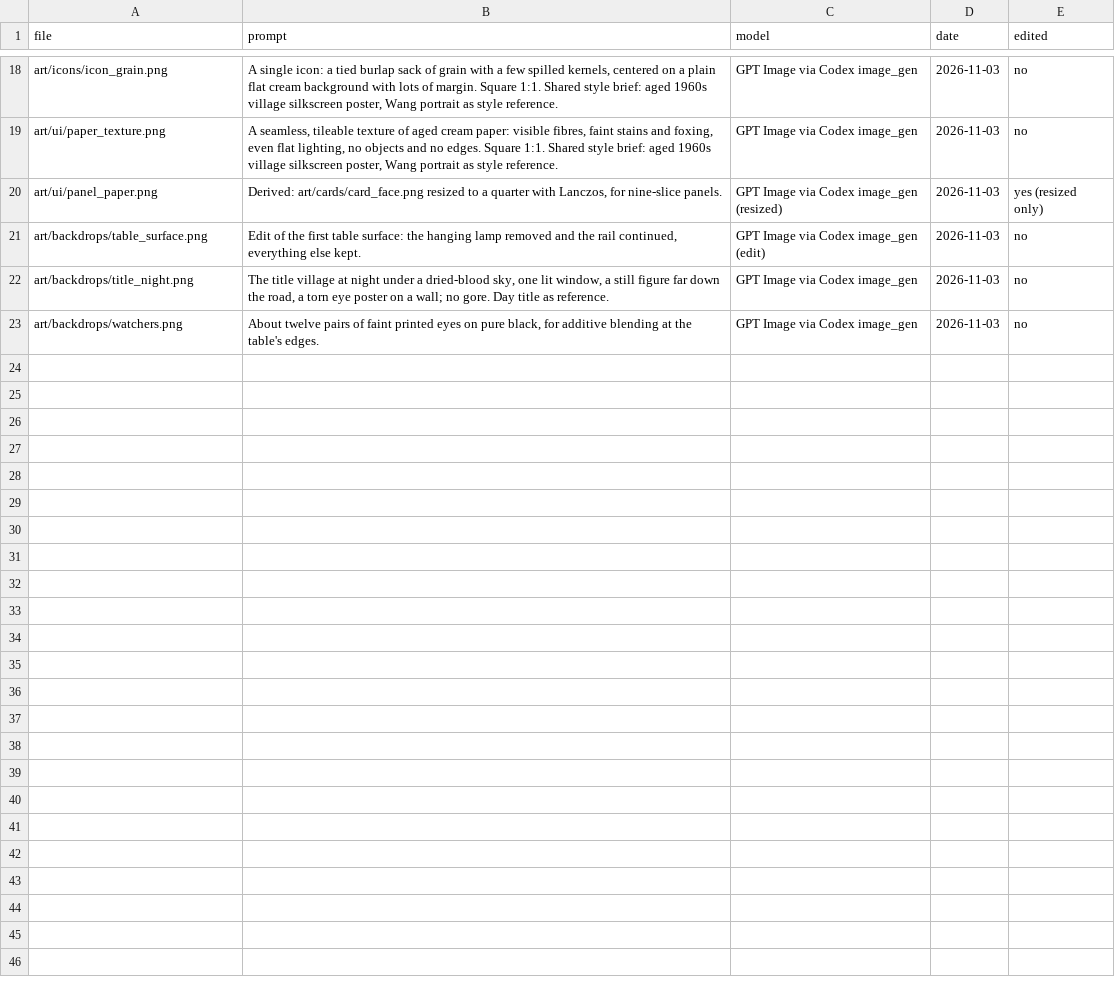
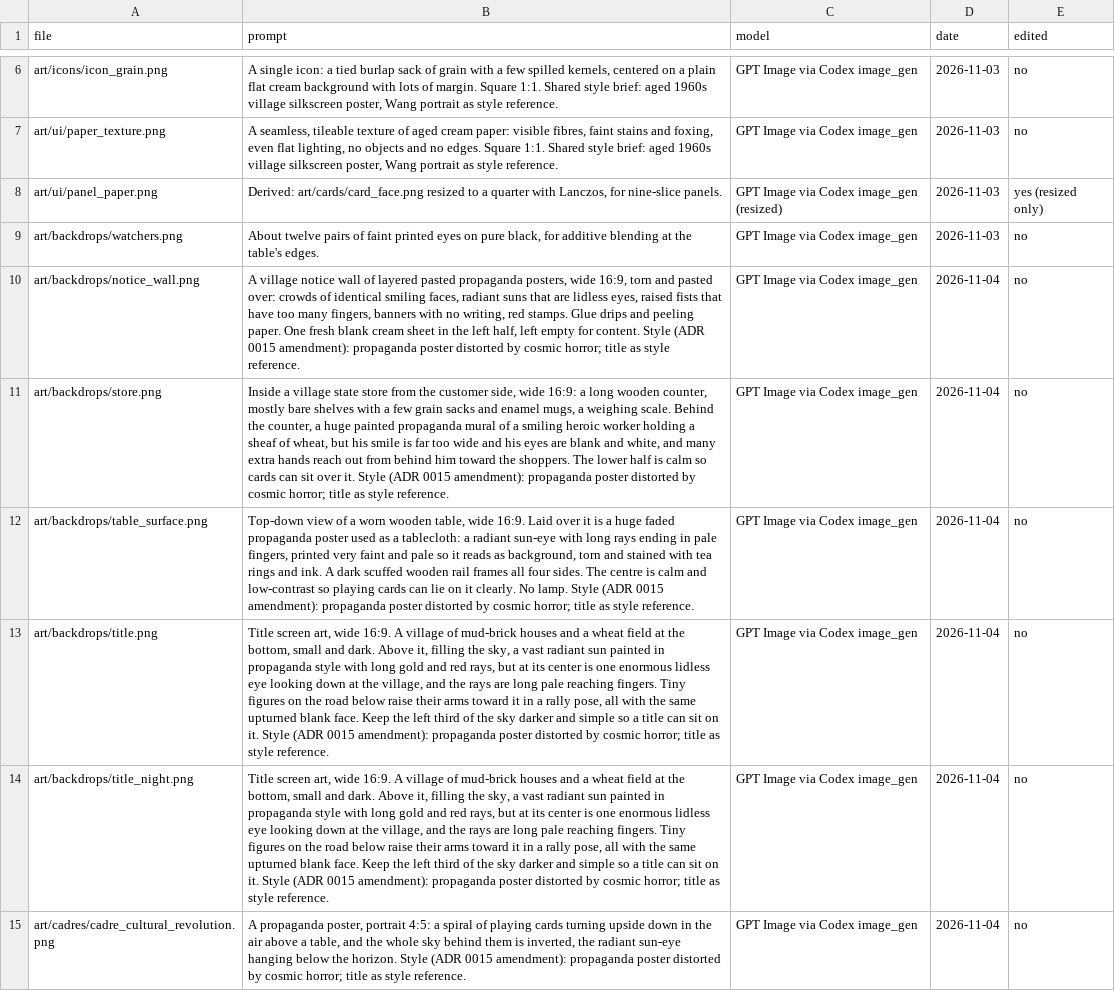
Before and after one commit to georgejieh/Commons, a CSV file: art/sources/manifest.csv, drawn as a sheet; only a part is shown, gaps mark what is left out; removed rows and columns are numbered as before the commit, all else as after; the diff covers the shown part only; the diff names each change by its address in the sheet, - before the commit and + after, or states it on an @@ line.

```diff
--- a/art/sources/manifest.csv
+++ b/art/sources/manifest.csv
-row 21: art/backdrops/table_surface.png | Edit of the first table surface: the hanging lamp removed and the rail continued, everything else kept. | GPT Image via Codex image_gen (edit) | 2026-11-03 | no
-row 22: art/backdrops/title_night.png | The title village at night under a dried-blood sky, one lit window, a still figure far down the road, a torn eye poster on a wall; no gore. Day title as reference. | GPT Image via Codex image_gen | 2026-11-03 | no
+row 10: art/backdrops/notice_wall.png | A village notice wall of layered pasted propaganda posters, wide 16:9, torn and pasted over: crowds of identical smiling faces, radiant suns that are lidless eyes, raised fists that have too many fingers, banners with no writing, red stamps. Glue drips and peeling paper. One fresh blank cream sheet in the left half, left empty for content. Style (ADR 0015 amendment): propaganda poster distorted by cosmic horror; title as style reference. | GPT Image via Codex image_gen | 2026-11-04 | no
+row 11: art/backdrops/store.png | Inside a village state store from the customer side, wide 16:9: a long wooden counter, mostly bare shelves with a few grain sacks and enamel mugs, a weighing scale. Behind the counter, a huge painted propaganda mural of a smiling heroic worker holding a sheaf of wheat, but his smile is far too wide and his eyes are blank and white, and many extra hands reach out from behind him toward the shoppers. The lower half is calm so cards can sit over it. Style (ADR 0015 amendment): propaganda poster distorted by cosmic horror; title as style reference. | GPT Image via Codex image_gen | 2026-11-04 | no
+row 12: art/backdrops/table_surface.png | Top-down view of a worn wooden table, wide 16:9. Laid over it is a huge faded propaganda poster used as a tablecloth: a radiant sun-eye with long rays ending in pale fingers, printed very faint and pale so it reads as background, torn and stained with tea rings and ink. A dark scuffed wooden rail frames all four sides. The centre is calm and low-contrast so playing cards can lie on it clearly. No lamp. Style (ADR 0015 amendment): propaganda poster distorted by cosmic horror; title as style reference. | GPT Image via Codex image_gen | 2026-11-04 | no
+row 13: art/backdrops/title.png | Title screen art, wide 16:9. A village of mud-brick houses and a wheat field at the bottom, small and dark. Above it, filling the sky, a vast radiant sun painted in propaganda style with long gold and red rays, but at its center is one enormous lidless eye looking down at the village, and the rays are long pale reaching fingers. Tiny figures on the road below raise their arms toward it in a rally pose, all with the same upturned blank face. Keep the left third of the sky darker and simple so a title can sit on it. Style (ADR 0015 amendment): propaganda poster distorted by cosmic horror; title as style reference. | GPT Image via Codex image_gen | 2026-11-04 | no
+row 14: art/backdrops/title_night.png | Title screen art, wide 16:9. A village of mud-brick houses and a wheat field at the bottom, small and dark. Above it, filling the sky, a vast radiant sun painted in propaganda style with long gold and red rays, but at its center is one enormous lidless eye looking down at the village, and the rays are long pale reaching fingers. Tiny figures on the road below raise their arms toward it in a rally pose, all with the same upturned blank face. Keep the left third of the sky darker and simple so a title can sit on it. Style (ADR 0015 amendment): propaganda poster distorted by cosmic horror; title as style reference. | GPT Image via Codex image_gen | 2026-11-04 | no
+row 15: art/cadres/cadre_cultural_revolution.png | A propaganda poster, portrait 4:5: a spiral of playing cards turning upside down in the air above a table, and the whole sky behind them is inverted, the radiant sun-eye hanging below the horizon. Style (ADR 0015 amendment): propaganda poster distorted by cosmic horror; title as style reference. | GPT Image via Codex image_gen | 2026-11-04 | no
```
Also changed, not shown: 8 added rows and 12 removed rows elsewhere in this file, 15 other files.
